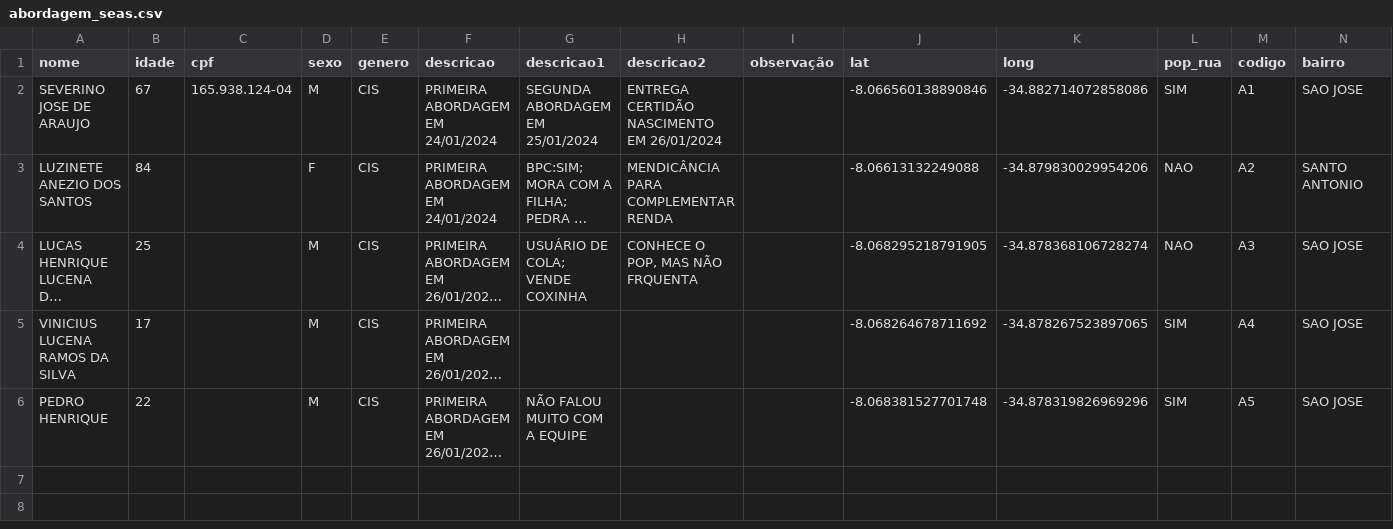
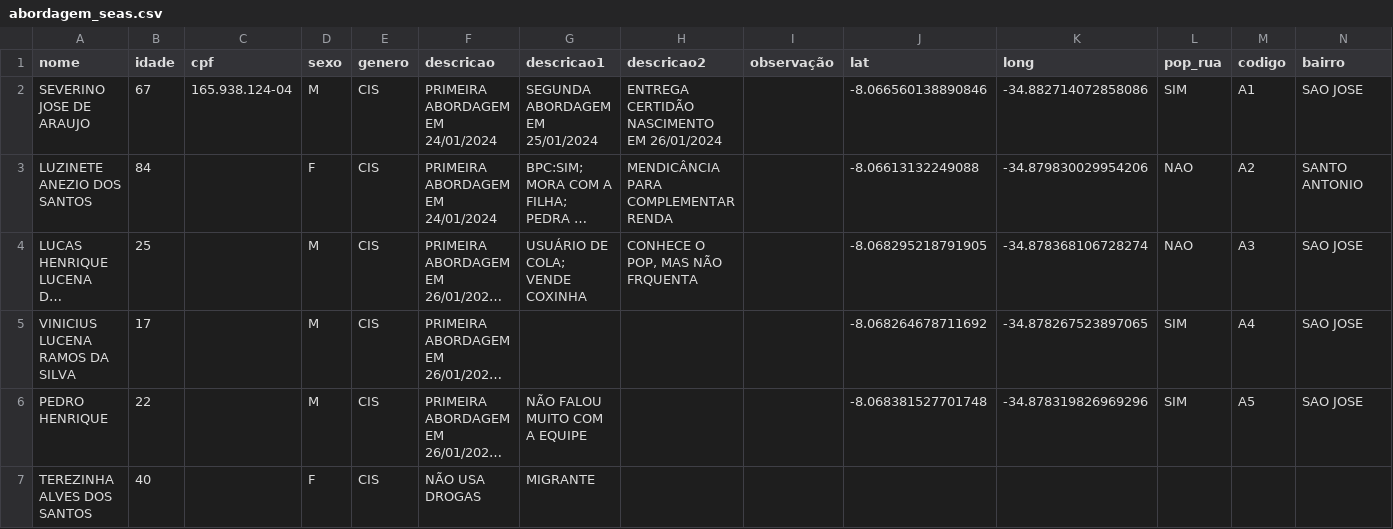
Before and after one commit to Victorcesargomes/seas, a CSV file: abordagem_seas.csv, drawn as a sheet; only a part is shown; long unchanged cells end in …; rows hold the shown columns only; the diff names each change by its address in the sheet, - before the commit and + after, or states it on an @@ line.

Commit message:
Update abordagem_seas.csv

```diff
--- a/abordagem_seas.csv
+++ b/abordagem_seas.csv
+row 7: TEREZINHA ALVES DOS SANTOS | 40 |  | F | CIS | NÃO USA DROGAS | MIGRANTE
```
